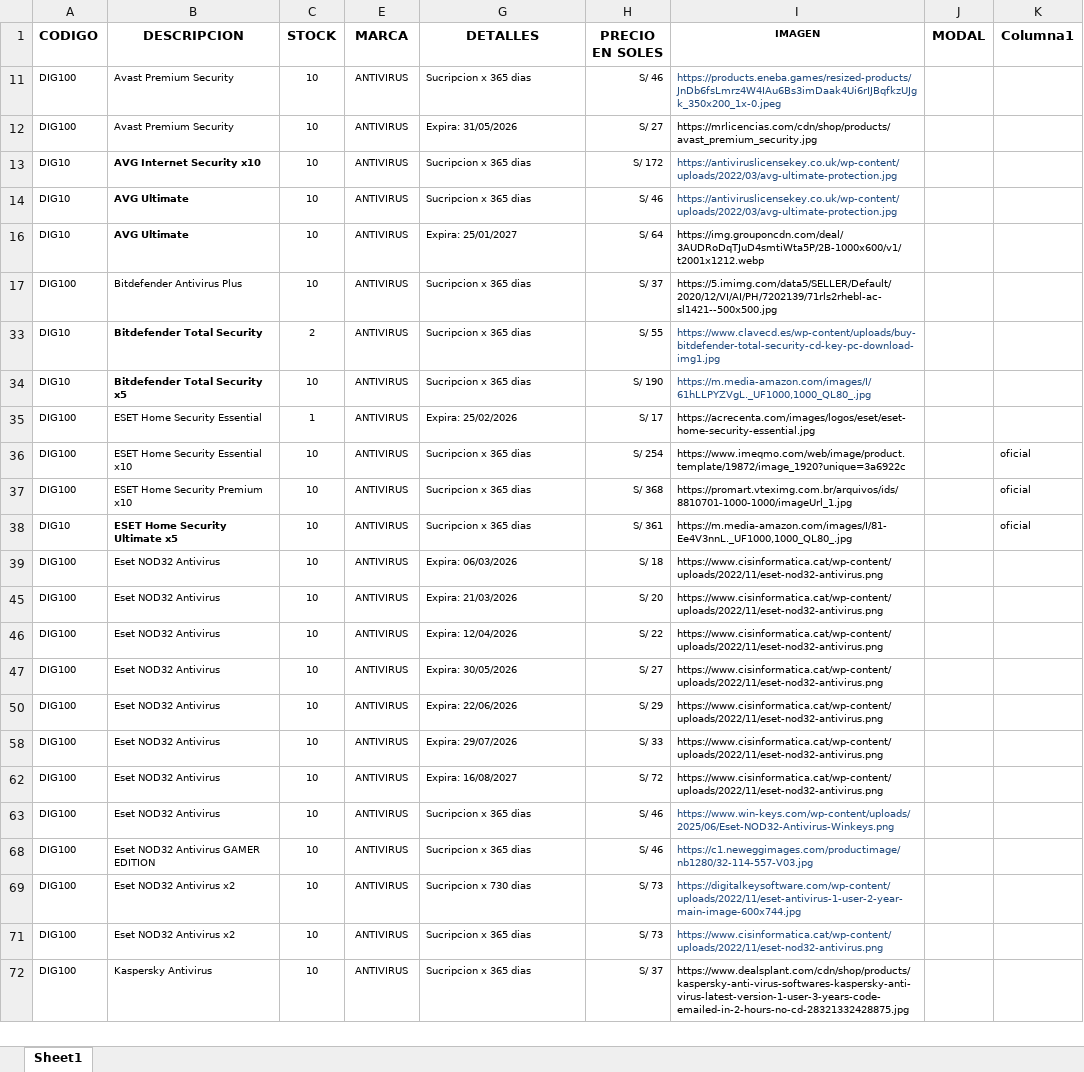
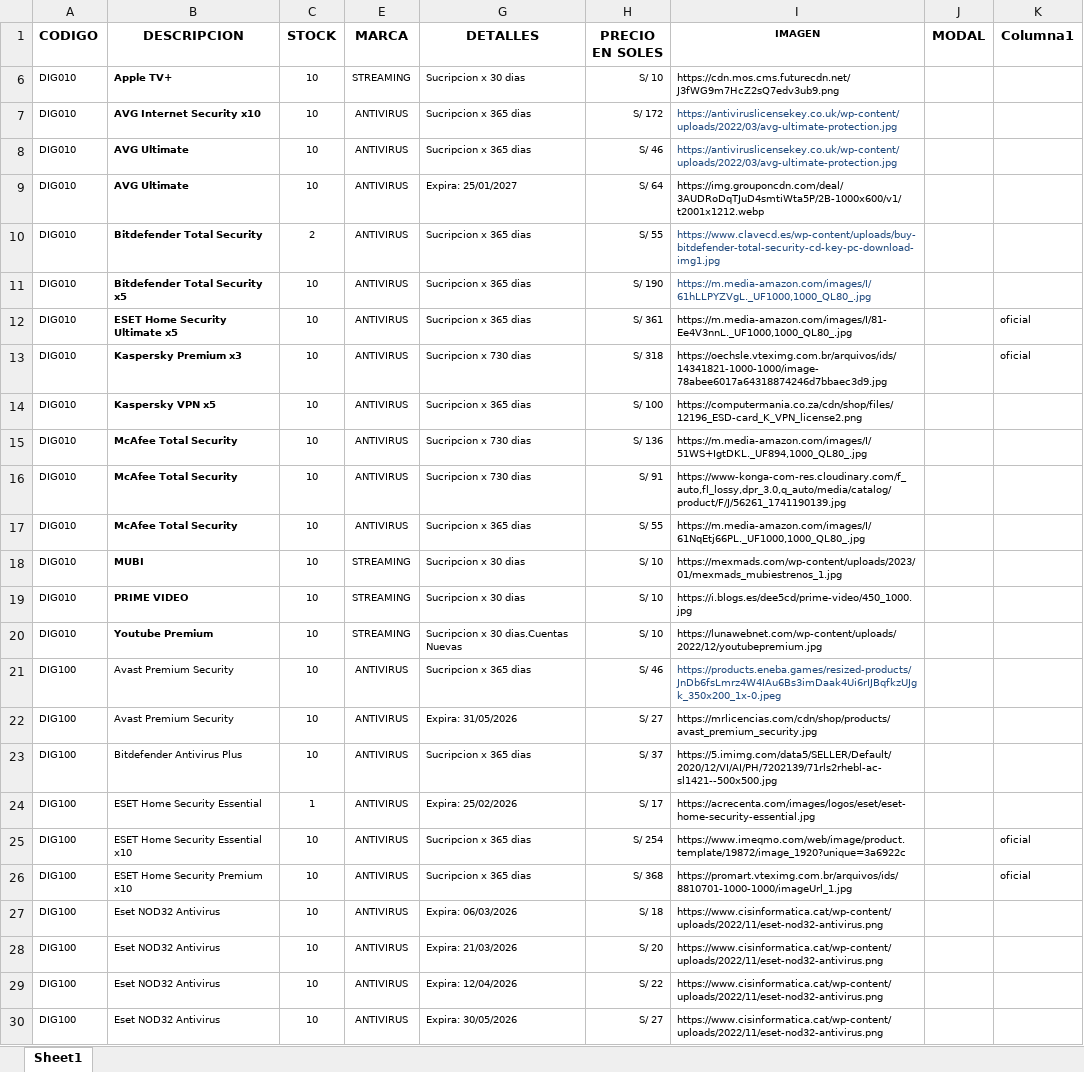
Before and after one commit to scperu/store, an Excel workbook: digicode.xlsx, sheet Sheet1, drawn as a sheet; only a part is shown; the shorter side is filled out with more unchanged rows; values as stored, in another font and other column widths than the file's, no borders; conditional formats and table styles not drawn; removed rows and columns are numbered as before the commit, all else as after; the diff covers the shown part only; the diff names each change by its address in the sheet, - before the commit and + after, or states it on an @@ line.

Commit message:
Add files via upload

```diff
--- a/digicode.xlsx (sheet Sheet1)
+++ b/digicode.xlsx (sheet Sheet1)
+row 6: DIG010 | Apple TV+ | 10 | STREAMING | Sucripcion x 30 dias | S/ 10 | https://cdn.mos.cms.futurecdn.net/J3fWG9m7HcZ2sQ7edv3ub9.png
+row 7: DIG010 | AVG Internet Security x10 | 10 | ANTIVIRUS | Sucripcion x 365 dias | S/ 172 | https://antiviruslicensekey.co.uk/wp-content/uploads/2022/03/avg-ultimate-protection.jpg
+row 8: DIG010 | AVG Ultimate | 10 | ANTIVIRUS | Sucripcion x 365 dias | S/ 46 | https://antiviruslicensekey.co.uk/wp-content/uploads/2022/03/avg-ultimate-protection.jpg
+row 9: DIG010 | AVG Ultimate | 10 | ANTIVIRUS | Expira: 25/01/2027 | S/ 64 | https://img.grouponcdn.com/deal/3AUDRoDqTJuD4smtiWta5P/2B-1000x600/v1/t2001x1212.webp
+row 10: DIG010 | Bitdefender Total Security | 2 | ANTIVIRUS | Sucripcion x 365 dias | S/ 55 | https://www.clavecd.es/wp-content/uploads/buy-bitdefender-total-security-cd-key-pc-download-img1.jpg
+row 11: DIG010 | Bitdefender Total Security x5 | 10 | ANTIVIRUS | Sucripcion x 365 dias | S/ 190 | https://m.media-amazon.com/images/I/61hLLPYZVgL._UF1000,1000_QL80_.jpg
+row 12: DIG010 | ESET Home Security Ultimate x5 | 10 | ANTIVIRUS | Sucripcion x 365 dias | S/ 361 | https://m.media-amazon.com/images/I/81-Ee4V3nnL._UF1000,1000_QL80_.jpg |  | oficial
+row 13: DIG010 | Kaspersky Premium x3 | 10 | ANTIVIRUS | Sucripcion x 730 dias | S/ 318 | https://oechsle.vteximg.com.br/arquivos/ids/14341821-1000-1000/image-78abee6017a64318874246d7bbaec3d9.jpg |  | oficial
+row 14: DIG010 | Kaspersky VPN x5 | 10 | ANTIVIRUS | Sucripcion x 365 dias | S/ 100 | https://computermania.co.za/cdn/shop/files/12196_ESD-card_K_VPN_license2.png
+row 15: DIG010 | McAfee Total Security | 10 | ANTIVIRUS | Sucripcion x 730 dias | S/ 136 | https://m.media-amazon.com/images/I/51WS+IgtDKL._UF894,1000_QL80_.jpg
+row 16: DIG010 | McAfee Total Security | 10 | ANTIVIRUS | Sucripcion x 730 dias | S/ 91 | https://www-konga-com-res.cloudinary.com/f_auto,fl_lossy,dpr_3.0,q_auto/media/catalog/product/F/J/56261_1741190139.jpg
+row 17: DIG010 | McAfee Total Security | 10 | ANTIVIRUS | Sucripcion x 365 dias | S/ 55 | https://m.media-amazon.com/images/I/61NqEtj66PL._UF1000,1000_QL80_.jpg
+row 18: DIG010 | MUBI | 10 | STREAMING | Sucripcion x 30 dias | S/ 10 | https://mexmads.com/wp-content/uploads/2023/01/mexmads_mubiestrenos_1.jpg
+row 19: DIG010 | PRIME VIDEO | 10 | STREAMING | Sucripcion x 30 dias | S/ 10 | https://i.blogs.es/dee5cd/prime-video/450_1000.jpg
+row 20: DIG010 | Youtube Premium | 10 | STREAMING | Sucripcion x 30 dias.Cuentas Nuevas | S/ 10 | https://lunawebnet.com/wp-content/uploads/2022/12/youtubepremium.jpg
-row 13: DIG10 | AVG Internet Security x10 | 10 | ANTIVIRUS | Sucripcion x 365 dias | S/ 172 | https://antiviruslicensekey.co.uk/wp-content/uploads/2022/03/avg-ultimate-protection.jpg
-row 14: DIG10 | AVG Ultimate | 10 | ANTIVIRUS | Sucripcion x 365 dias | S/ 46 | https://antiviruslicensekey.co.uk/wp-content/uploads/2022/03/avg-ultimate-protection.jpg
-row 16: DIG10 | AVG Ultimate | 10 | ANTIVIRUS | Expira: 25/01/2027 | S/ 64 | https://img.grouponcdn.com/deal/3AUDRoDqTJuD4smtiWta5P/2B-1000x600/v1/t2001x1212.webp
-row 33: DIG10 | Bitdefender Total Security | 2 | ANTIVIRUS | Sucripcion x 365 dias | S/ 55 | https://www.clavecd.es/wp-content/uploads/buy-bitdefender-total-security-cd-key-pc-download-img1.jpg
-row 34: DIG10 | Bitdefender Total Security x5 | 10 | ANTIVIRUS | Sucripcion x 365 dias | S/ 190 | https://m.media-amazon.com/images/I/61hLLPYZVgL._UF1000,1000_QL80_.jpg
-row 38: DIG10 | ESET Home Security Ultimate x5 | 10 | ANTIVIRUS | Sucripcion x 365 dias | S/ 361 | https://m.media-amazon.com/images/I/81-Ee4V3nnL._UF1000,1000_QL80_.jpg |  | oficial
```
Also changed, not shown: 23 added rows, 5 removed rows and 19 hidden or unhidden rows elsewhere in this sheet, hidden cells.
